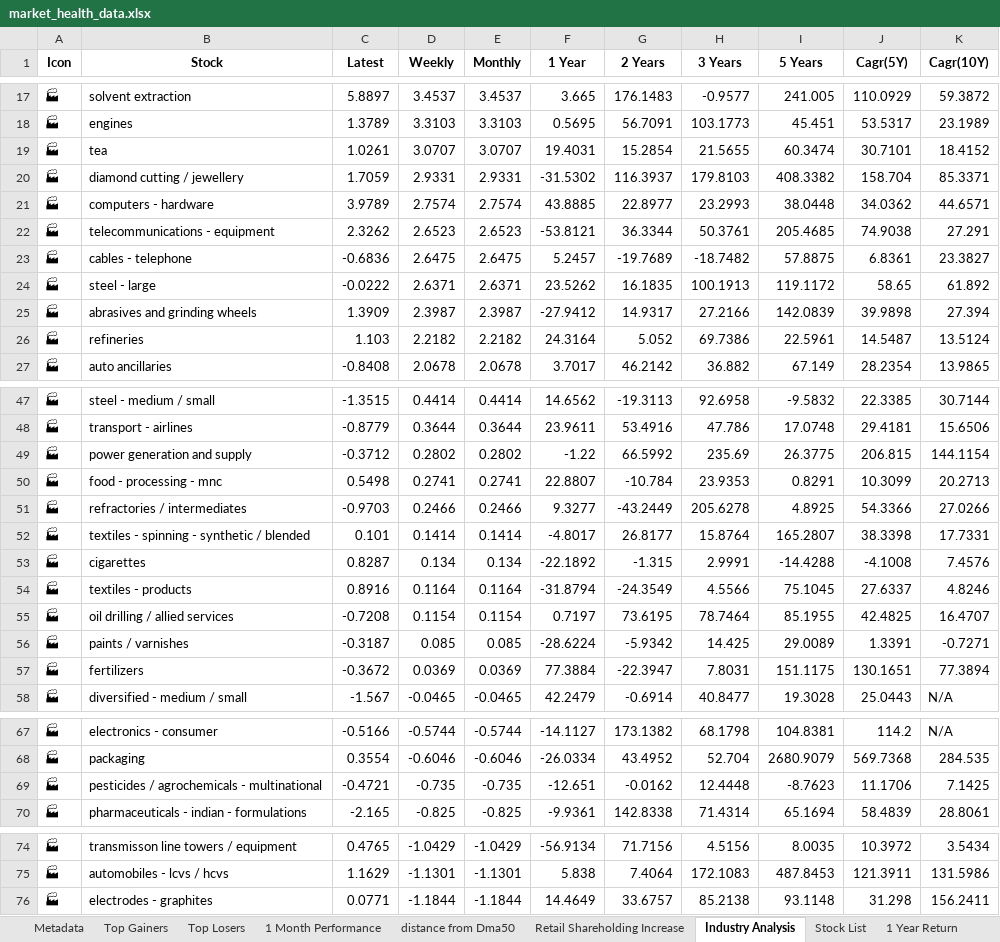
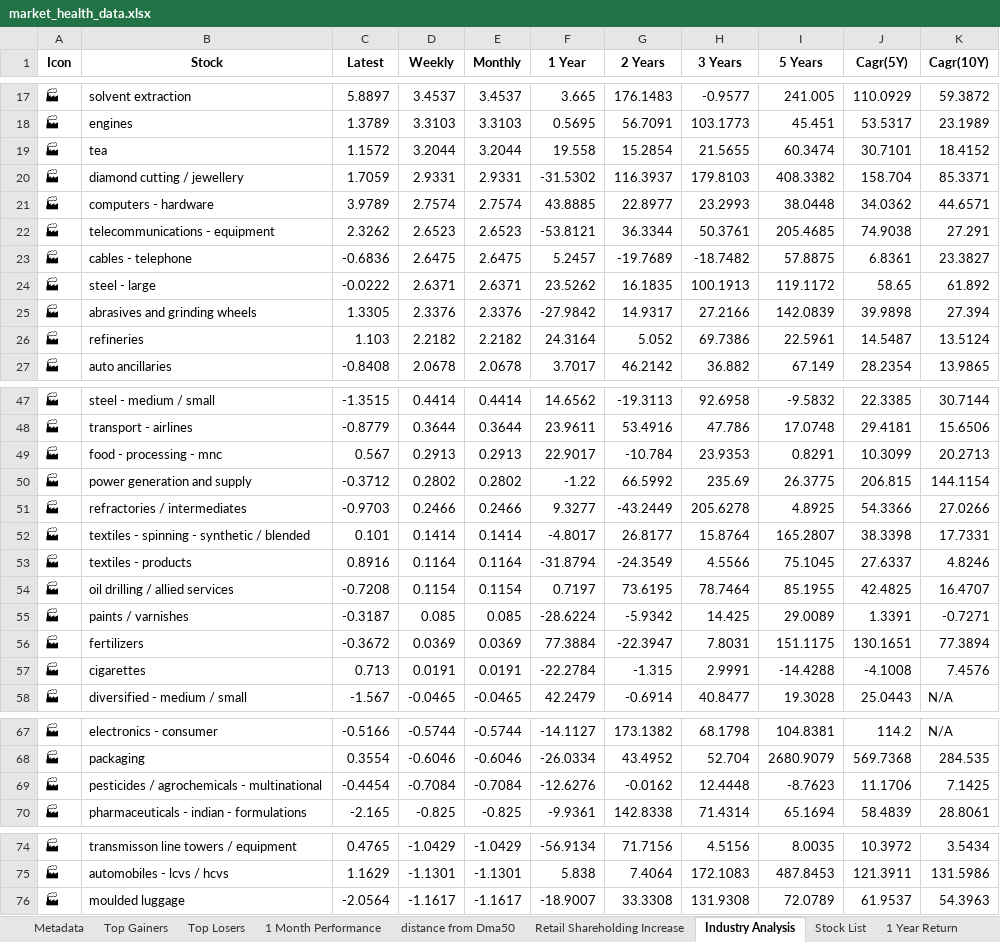
Before and after one commit to twyvernss/market-health-data, an Excel workbook: market_health_data.xlsx, sheet Industry Analysis, drawn as a sheet; only a part is shown, gaps mark what is left out; values as stored, in another font and other column widths than the file's, no borders; removed rows and columns are numbered as before the commit, all else as after; the diff names each change by its address in the sheet, - before the commit and + after, or states it on an @@ line.

```diff
--- a/market_health_data.xlsx (sheet Industry Analysis)
+++ b/market_health_data.xlsx (sheet Industry Analysis)
-C19 (Latest): 1.0261
+C19 (Latest): 1.1572
-D19 (Weekly): 3.0707
+D19 (Weekly): 3.2044
-E19 (Monthly): 3.0707
+E19 (Monthly): 3.2044
-F19 (1 Year): 19.4031
+F19 (1 Year): 19.558
-C25 (Latest): 1.3909
+C25 (Latest): 1.3305
-D25 (Weekly): 2.3987
+D25 (Weekly): 2.3376
-E25 (Monthly): 2.3987
+E25 (Monthly): 2.3376
-F25 (1 Year): -27.9412
+F25 (1 Year): -27.9842
+row 49: 🏭 | food - processing - mnc | 0.567 | 0.2913 | 0.2913 | 22.9017 | -10.784 | 23.9353 | 0.8291 | 10.3099 | 20.2713
-row 50: 🏭 | food - processing - mnc | 0.5498 | 0.2741 | 0.2741 | 22.8807 | -10.784 | 23.9353 | 0.8291 | 10.3099 | 20.2713
-row 53: 🏭 | cigarettes | 0.8287 | 0.134 | 0.134 | -22.1892 | -1.315 | 2.9991 | -14.4288 | -4.1008 | 7.4576
+row 57: 🏭 | cigarettes | 0.713 | 0.0191 | 0.0191 | -22.2784 | -1.315 | 2.9991 | -14.4288 | -4.1008 | 7.4576
-C69 (Latest): -0.4721
+C69 (Latest): -0.4454
-D69 (Weekly): -0.735
+D69 (Weekly): -0.7084
-E69 (Monthly): -0.735
+E69 (Monthly): -0.7084
-F69 (1 Year): -12.651
+F69 (1 Year): -12.6276
-row 76: 🏭 | electrodes - graphites | 0.0771 | -1.1844 | -1.1844 | 14.4649 | 33.6757 | 85.2138 | 93.1148 | 31.298 | 156.2411
+row 76: 🏭 | moulded luggage | -2.0564 | -1.1617 | -1.1617 | -18.9007 | 33.3308 | 131.9308 | 72.0789 | 61.9537 | 54.3963
```
Also changed, not shown: sheet Top Losers, sheet Top Gainers, sheet 2 Week Return, sheet 1 Month Performance, sheet 1 Year Return, sheet Stock List, 2 more sheets.
